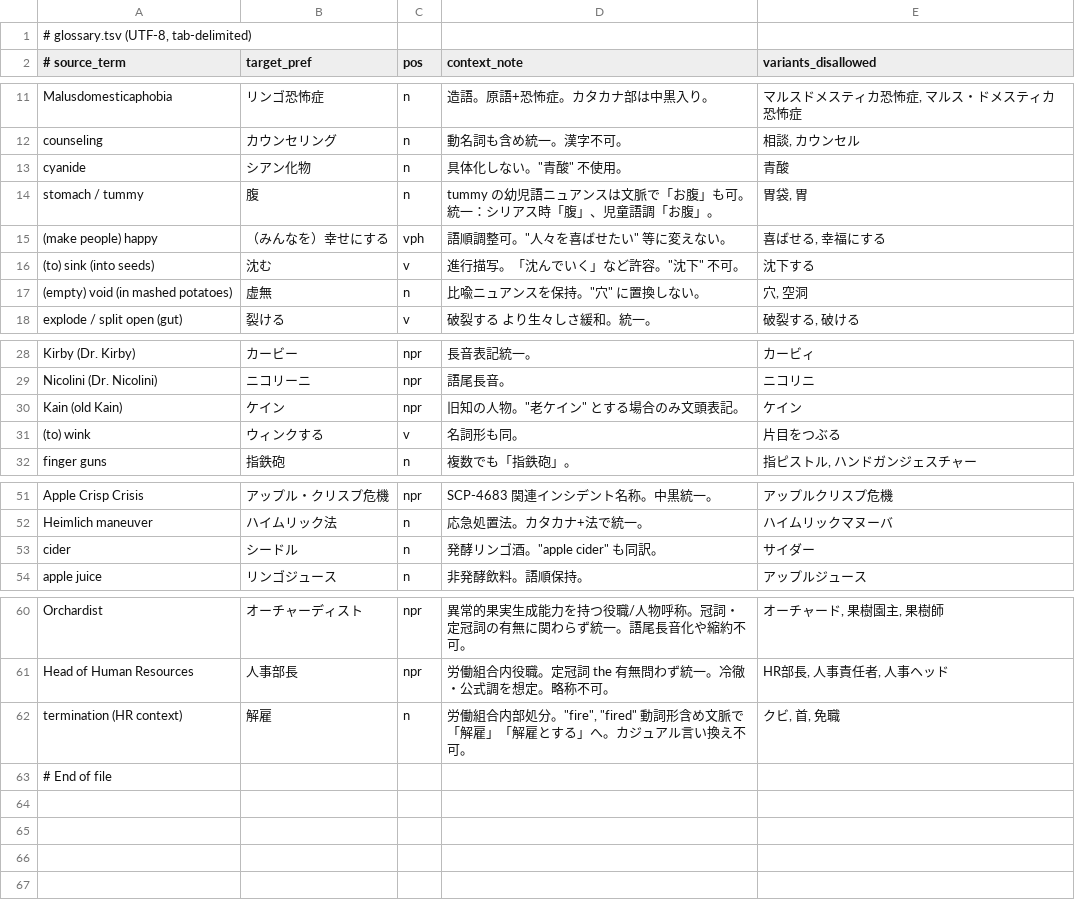
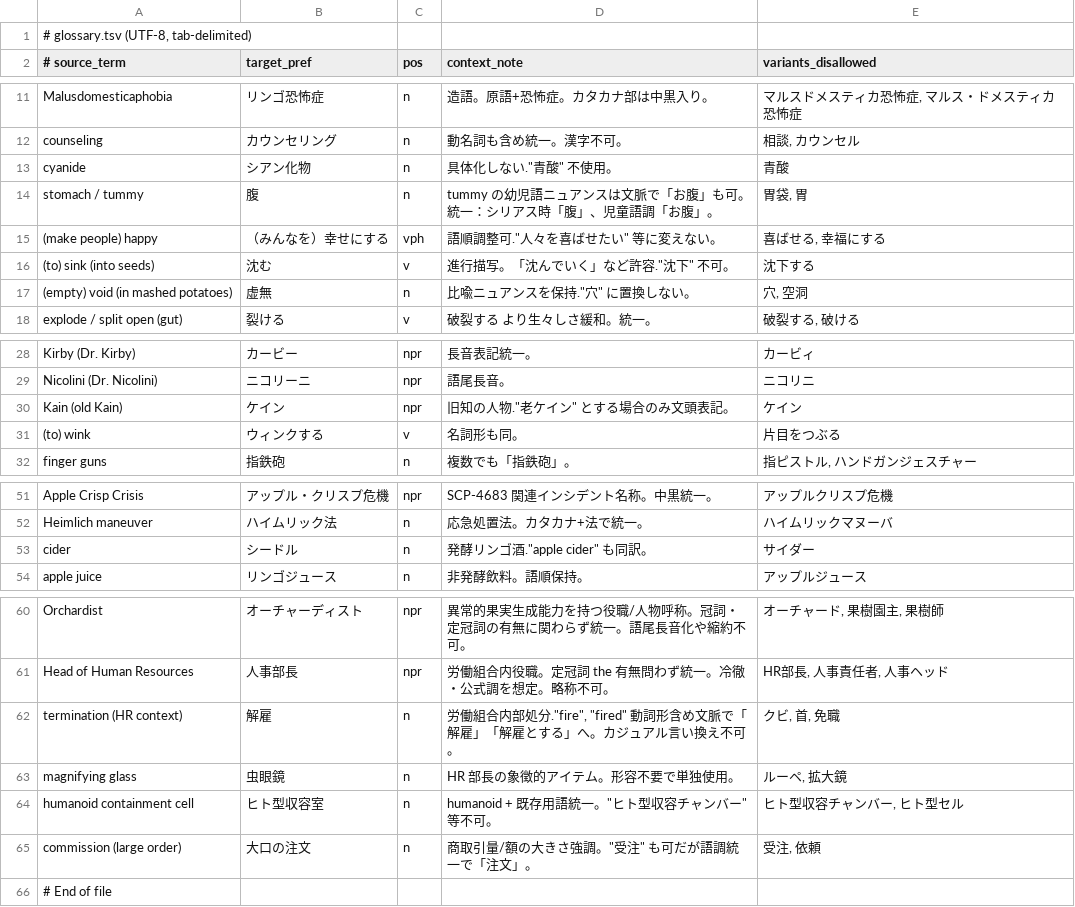
Before and after one commit to NanimonoDemonai/nanimono-honnyaku-asset, a TSV file: context/glossary.tsv, drawn as a sheet; only a part is shown, gaps mark what is left out.

```diff
--- a/context/glossary.tsv
+++ b/context/glossary.tsv
@@ -12,7 +12,7 @@ Malusdomesticaphobia	リンゴ恐怖症	n	造語。原語+恐怖症。カタカ
 counseling	カウンセリング	n	動名詞も含め統一。漢字不可。	相談, カウンセル
-cyanide	シアン化物	n	具体化しない。"青酸" 不使用。	青酸
+cyanide	シアン化物	n	具体化しない."青酸" 不使用。	青酸
 stomach / tummy	腹	n	"tummy" の幼児語ニュアンスは文脈で「お腹」も可。統一：シリアス時「腹」、児童語調「お腹」。	胃袋, 胃
-(make people) happy	（みんなを）幸せにする	vph	語順調整可。"人々を喜ばせたい" 等に変えない。	喜ばせる, 幸福にする
-(to) sink (into seeds)	沈む	v	進行描写。「沈んでいく」など許容。"沈下" 不可。	沈下する
-(empty) void (in mashed potatoes)	虚無	n	比喩ニュアンスを保持。"穴" に置換しない。	穴, 空洞
+(make people) happy	（みんなを）幸せにする	vph	語順調整可."人々を喜ばせたい" 等に変えない。	喜ばせる, 幸福にする
+(to) sink (into seeds)	沈む	v	進行描写。「沈んでいく」など許容."沈下" 不可。	沈下する
+(empty) void (in mashed potatoes)	虚無	n	比喩ニュアンスを保持."穴" に置換しない。	穴, 空洞
 explode / split open (gut)	裂ける	v	"破裂する" より生々しさ緩和。統一。	破裂する, 破ける
@@ -29,3 +29,3 @@ Kirby (Dr. Kirby)	カービー	npr	長音表記統一。	カービィ
 Nicolini (Dr. Nicolini)	ニコリーニ	npr	語尾長音。	ニコリニ
-Kain (old Kain)	ケイン	npr	旧知の人物。"老ケイン" とする場合のみ文頭表記。	ケイン
+Kain (old Kain)	ケイン	npr	旧知の人物."老ケイン" とする場合のみ文頭表記。	ケイン
 (to) wink	ウィンクする	v	名詞形も同。	片目をつぶる
@@ -52,3 +52,3 @@ Apple Crisp Crisis	アップル・クリスプ危機	npr	SCP-4683 関連イン
 Heimlich maneuver	ハイムリック法	n	応急処置法。カタカナ+法で統一。	ハイムリックマヌーバ
-cider	シードル	n	発酵リンゴ酒。"apple cider" も同訳。	サイダー
+cider	シードル	n	発酵リンゴ酒."apple cider" も同訳。	サイダー
 apple juice	リンゴジュース	n	非発酵飲料。語順保持。	アップルジュース
@@ -61,3 +61,6 @@ Orchardist	オーチャーディスト	npr	異常的果実生成能力を持つ
 Head of Human Resources	人事部長	npr	労働組合内役職。定冠詞 the 有無問わず統一。冷徹・公式調を想定。略称不可。	HR部長, 人事責任者, 人事ヘッド
-termination (HR context)	解雇	n	労働組合内部処分。"fire", "fired" 動詞形含め文脈で「解雇」「解雇とする」へ。カジュアル言い換え不可。	クビ, 首, 免職
+termination (HR context)	解雇	n	労働組合内部処分."fire", "fired" 動詞形含め文脈で「解雇」「解雇とする」へ。カジュアル言い換え不可。	クビ, 首, 免職
+magnifying glass	虫眼鏡	n	HR 部長の象徴的アイテム。形容不要で単独使用。	ルーペ, 拡大鏡
+humanoid containment cell	ヒト型収容室	n	"humanoid" + 既存用語統一。"ヒト型収容チャンバー" 等不可。	ヒト型収容チャンバー, ヒト型セル
+commission (large order)	大口の注文	n	商取引量/額の大きさ強調。"受注" も可だが語調統一で「注文」。	受注, 依頼
 # End of file
```
Also changed, not shown: 4 other files.
